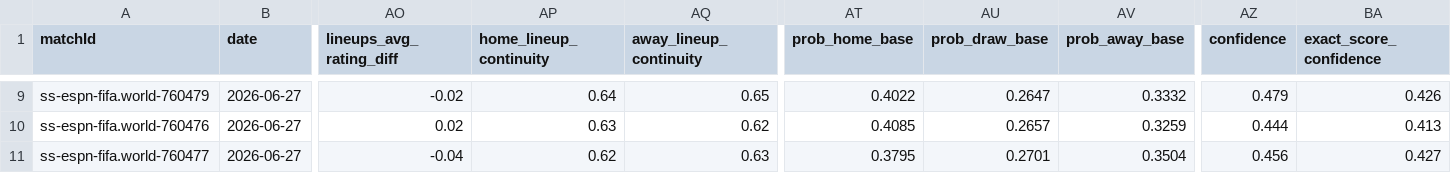
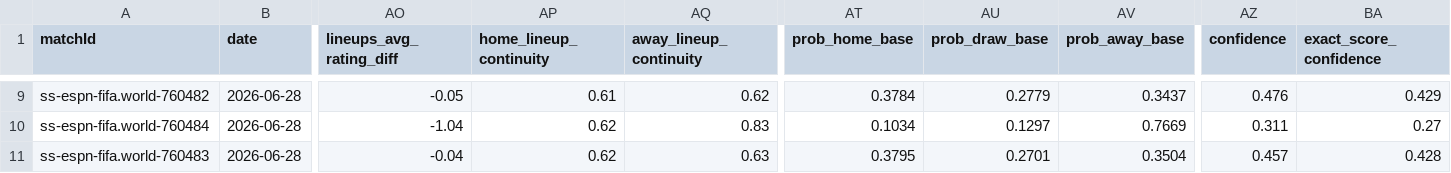
Before and after one commit to NIckpyamans/voetbalVoorspellingen, a CSV file: training/catboost-ready.csv, drawn as a sheet; only a part is shown, gaps mark what is left out; the diff covers the shown part only; the diff names each change by its address in the sheet, - before the commit and + after, or states it on an @@ line.

```diff
--- a/training/catboost-ready.csv
+++ b/training/catboost-ready.csv
-A9 (matchId): ss-espn-fifa.world-760479
+A9 (matchId): ss-espn-fifa.world-760482
-B9:B11 (date): 2026-06-27
+B9:B11 (date): 2026-06-28
-AO9 (lineups_avg_rating_diff): -0.02
+AO9 (lineups_avg_rating_diff): -0.05
-AP9 (home_lineup_continuity): 0.64
+AP9 (home_lineup_continuity): 0.61
-AQ9 (away_lineup_continuity): 0.65
+AQ9 (away_lineup_continuity): 0.62
-AT9 (prob_home_base): 0.4022
+AT9 (prob_home_base): 0.3784
-AU9 (prob_draw_base): 0.2647
+AU9 (prob_draw_base): 0.2779
-AV9 (prob_away_base): 0.3332
+AV9 (prob_away_base): 0.3437
-AZ9 (confidence): 0.479
+AZ9 (confidence): 0.476
-BA9 (exact_score_confidence): 0.426
+BA9 (exact_score_confidence): 0.429
-A10 (matchId): ss-espn-fifa.world-760476
+A10 (matchId): ss-espn-fifa.world-760484
-AO10 (lineups_avg_rating_diff): 0.02
+AO10 (lineups_avg_rating_diff): -1.04
-AP10 (home_lineup_continuity): 0.63
+AP10 (home_lineup_continuity): 0.62
-AQ10 (away_lineup_continuity): 0.62
+AQ10 (away_lineup_continuity): 0.83
-AT10 (prob_home_base): 0.4085
+AT10 (prob_home_base): 0.1034
-AU10 (prob_draw_base): 0.2657
+AU10 (prob_draw_base): 0.1297
-AV10 (prob_away_base): 0.3259
+AV10 (prob_away_base): 0.7669
-AZ10 (confidence): 0.444
+AZ10 (confidence): 0.311
-BA10 (exact_score_confidence): 0.413
+BA10 (exact_score_confidence): 0.27
-A11 (matchId): ss-espn-fifa.world-760477
+A11 (matchId): ss-espn-fifa.world-760483
-AZ11 (confidence): 0.456
+AZ11 (confidence): 0.457
-BA11 (exact_score_confidence): 0.427
+BA11 (exact_score_confidence): 0.428
```
Also changed, not shown: 105 edited cells elsewhere in this file, 19 other files.
